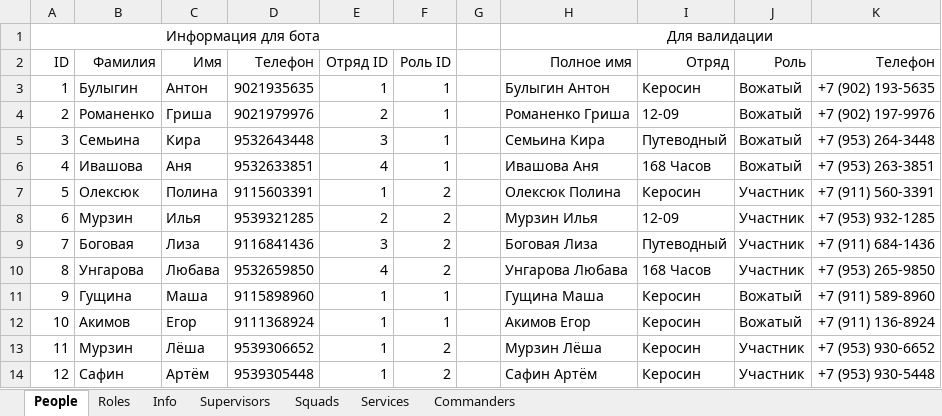
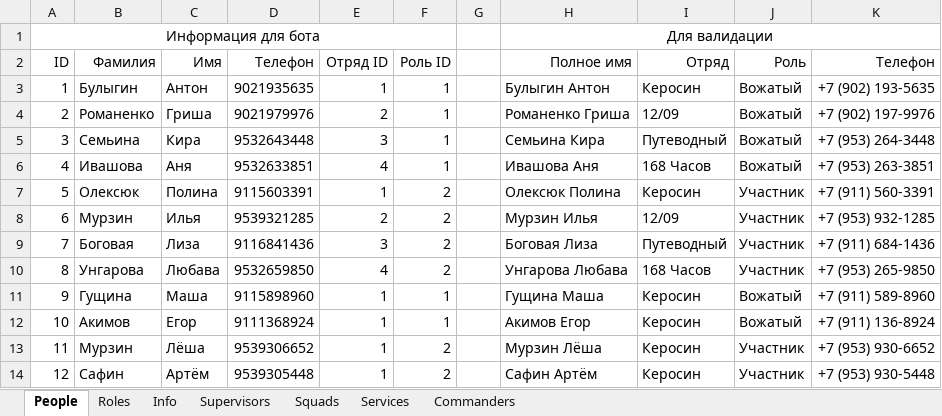
Before and after one commit to Hillwar/sbor-bot, an Excel workbook: resource/data/sbor_data.xlsx, sheet People, drawn as a sheet; only a part is shown; values as stored, in another font and other column widths than the file's, no borders; the diff covers the shown part only; the diff names each change by its address in the sheet, - before the commit and + after, or states it on an @@ line.

```diff
--- a/resource/data/sbor_data.xlsx (sheet People)
+++ b/resource/data/sbor_data.xlsx (sheet People)
-I4 (Отряд): 12-09
+I4 (Отряд): 12/09
-I8 (Отряд): 12-09
+I8 (Отряд): 12/09
```
Also changed, not shown: 20 edited cells elsewhere in this sheet, sheet Commanders, sheet Squads.
